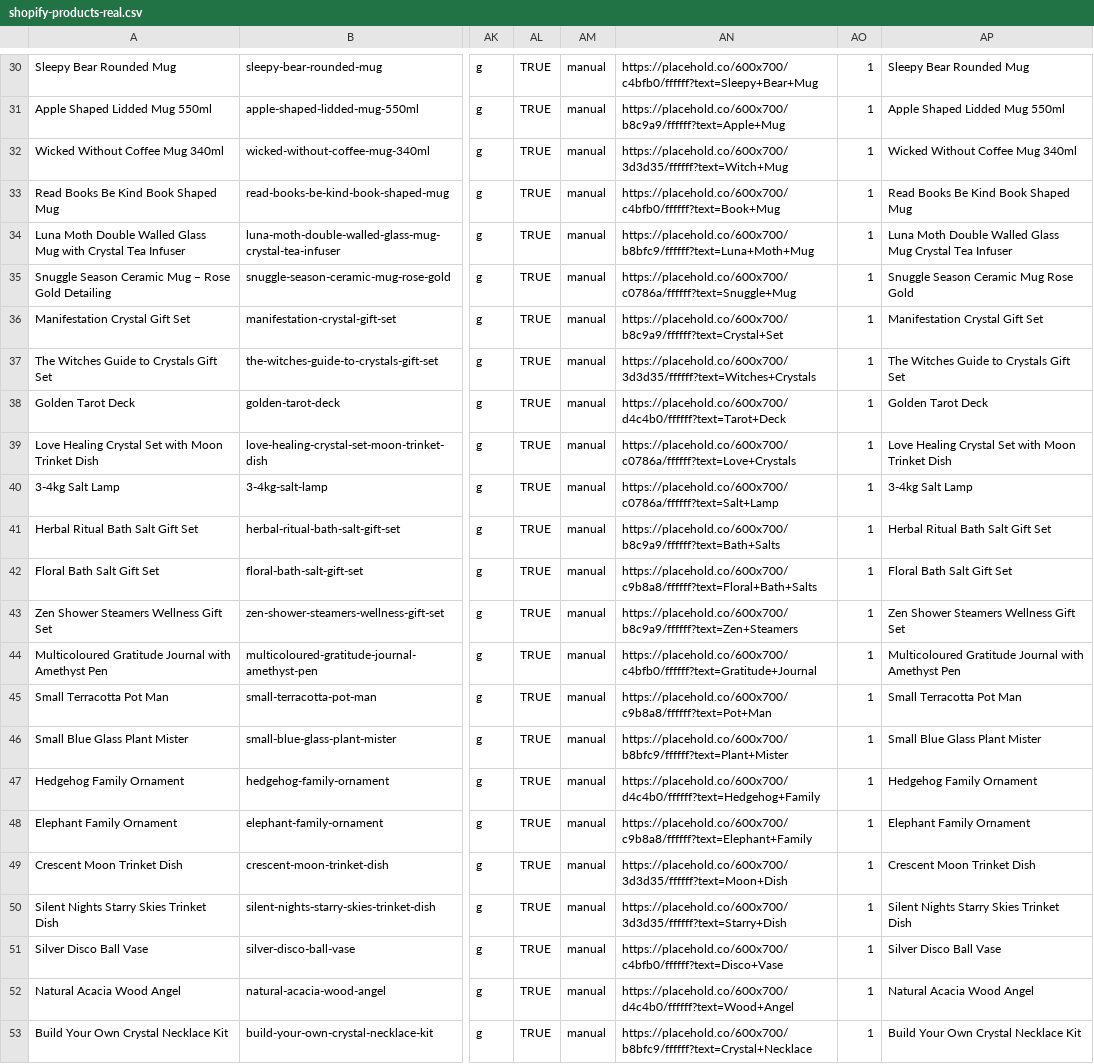
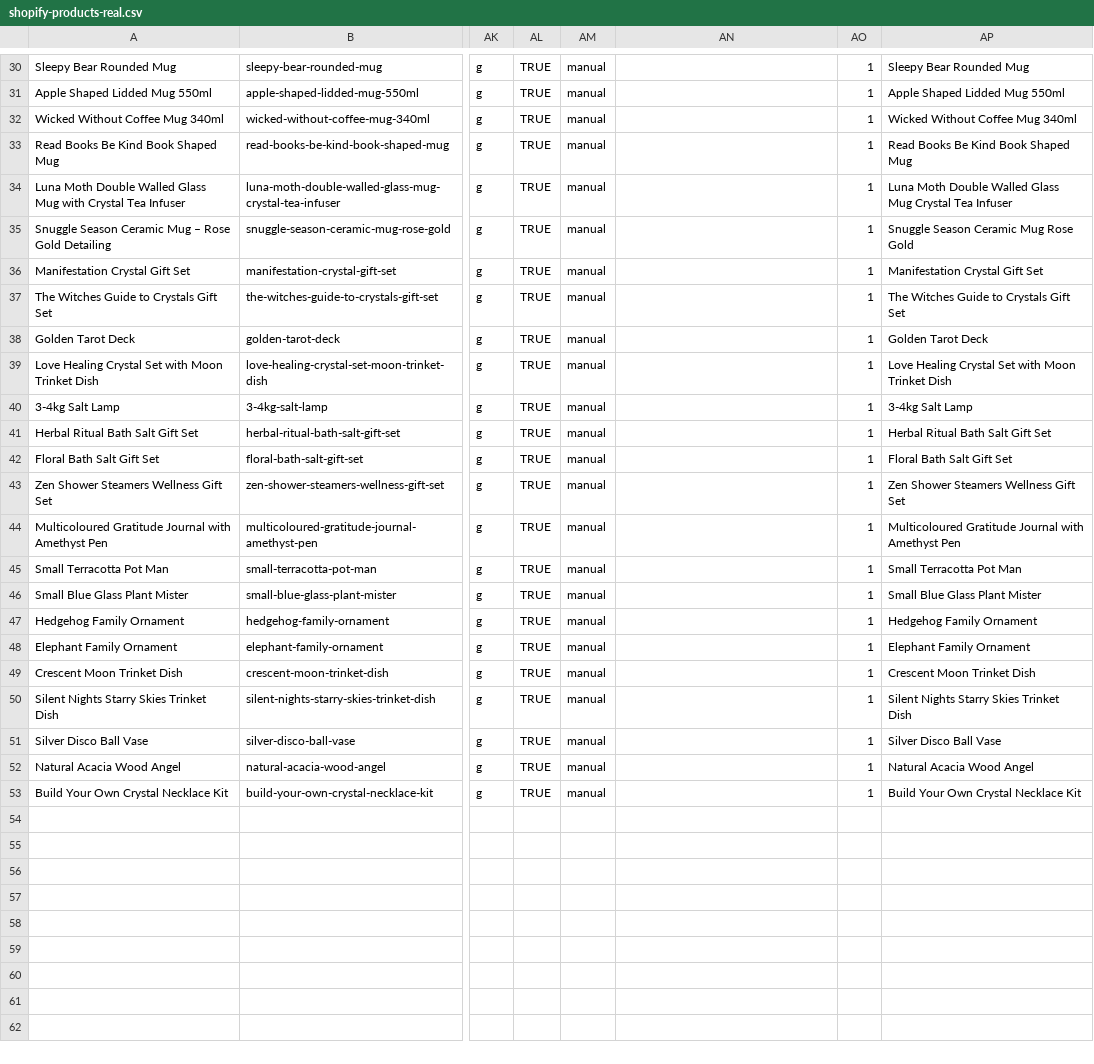
Before and after one commit to Hassam990/Cosy-Cairn, a CSV file: shopify-products-real.csv, drawn as a sheet; only a part is shown, gaps mark what is left out; the diff covers the shown part only; the diff names each change by its address in the sheet, - before the commit and + after, or states it on an @@ line.

Commit message:
Fix CSV: remove invalid placehold.co image URLs, verify Gift card = FALSE on all rows

```diff
--- a/shopify-products-real.csv
+++ b/shopify-products-real.csv
-AN30: https://placehold.co/600x700/c4bfb0/ffffff?text=Sleepy+Bear+Mug
+AN30: (empty)
-AN31: https://placehold.co/600x700/b8c9a9/ffffff?text=Apple+Mug
+AN31: (empty)
-AN32: https://placehold.co/600x700/3d3d35/ffffff?text=Witch+Mug
+AN32: (empty)
-AN33: https://placehold.co/600x700/c4bfb0/ffffff?text=Book+Mug
+AN33: (empty)
-AN34: https://placehold.co/600x700/b8bfc9/ffffff?text=Luna+Moth+Mug
+AN34: (empty)
-AN35: https://placehold.co/600x700/c0786a/ffffff?text=Snuggle+Mug
+AN35: (empty)
-AN36: https://placehold.co/600x700/b8c9a9/ffffff?text=Crystal+Set
+AN36: (empty)
-AN37: https://placehold.co/600x700/3d3d35/ffffff?text=Witches+Crystals
+AN37: (empty)
-AN38: https://placehold.co/600x700/d4c4b0/ffffff?text=Tarot+Deck
+AN38: (empty)
-AN39: https://placehold.co/600x700/c0786a/ffffff?text=Love+Crystals
+AN39: (empty)
-AN40: https://placehold.co/600x700/c0786a/ffffff?text=Salt+Lamp
+AN40: (empty)
-AN41: https://placehold.co/600x700/b8c9a9/ffffff?text=Bath+Salts
+AN41: (empty)
-AN42: https://placehold.co/600x700/c9b8a8/ffffff?text=Floral+Bath+Salts
+AN42: (empty)
-AN43: https://placehold.co/600x700/b8c9a9/ffffff?text=Zen+Steamers
+AN43: (empty)
-AN44: https://placehold.co/600x700/c4bfb0/ffffff?text=Gratitude+Journal
+AN44: (empty)
-AN45: https://placehold.co/600x700/c9b8a8/ffffff?text=Pot+Man
+AN45: (empty)
-AN46: https://placehold.co/600x700/b8bfc9/ffffff?text=Plant+Mister
+AN46: (empty)
-AN47: https://placehold.co/600x700/d4c4b0/ffffff?text=Hedgehog+Family
+AN47: (empty)
-AN48: https://placehold.co/600x700/c9b8a8/ffffff?text=Elephant+Family
+AN48: (empty)
-AN49: https://placehold.co/600x700/3d3d35/ffffff?text=Moon+Dish
+AN49: (empty)
-AN50: https://placehold.co/600x700/3d3d35/ffffff?text=Starry+Dish
+AN50: (empty)
-AN51: https://placehold.co/600x700/c4bfb0/ffffff?text=Disco+Vase
+AN51: (empty)
-AN52: https://placehold.co/600x700/d4c4b0/ffffff?text=Wood+Angel
+AN52: (empty)
-AN53: https://placehold.co/600x700/b8bfc9/ffffff?text=Crystal+Necklace
+AN53: (empty)
```
Also changed, not shown: 28 edited cells elsewhere in this file.
